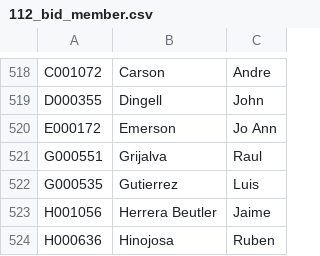
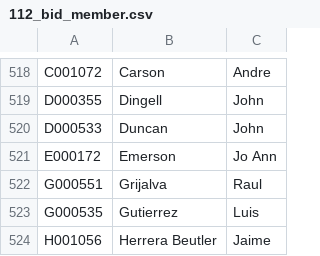
Before and after one commit to iiitsdeepa/TGC, a CSV file: Glass/current/112_bid_member.csv, drawn as a sheet; only a part is shown, gaps mark what is left out; the shorter side is filled out with more unchanged rows.

```diff
--- a/Glass/current/112_bid_member.csv
+++ b/Glass/current/112_bid_member.csv
@@ -519,2 +519,3 @@ C001072,Carson,Andre
 D000355,Dingell,John
+D000533,Duncan,John
 E000172,Emerson,Jo Ann
```
Also changed, not shown: Glass/current/113namelist.csv, 3 other files.
